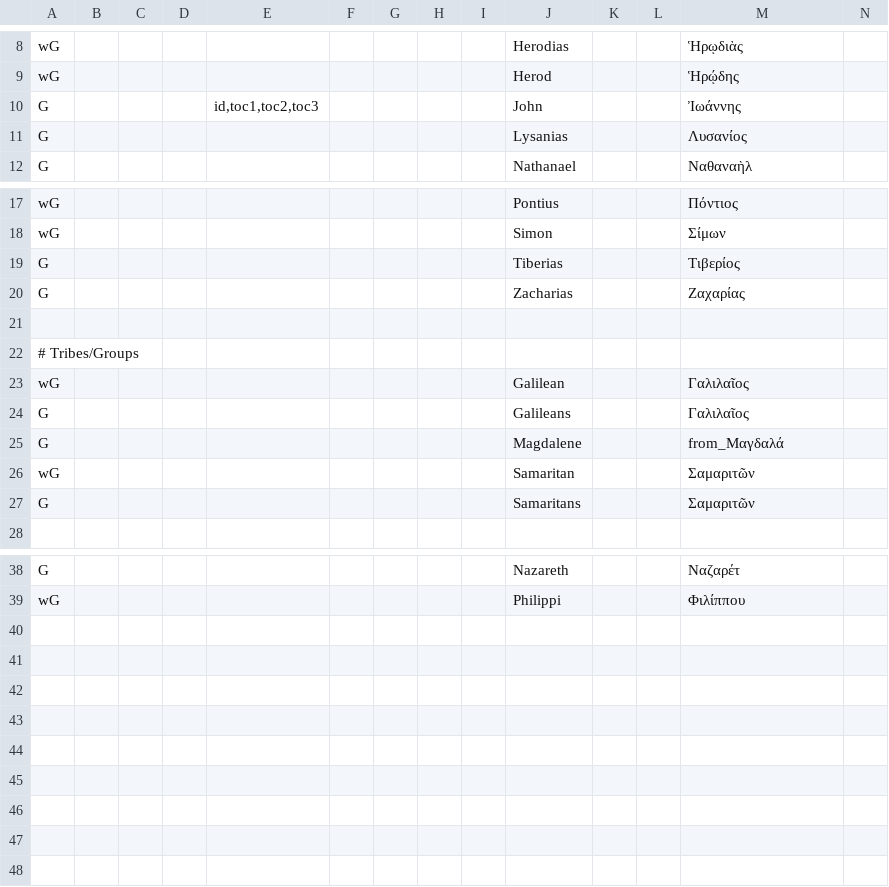
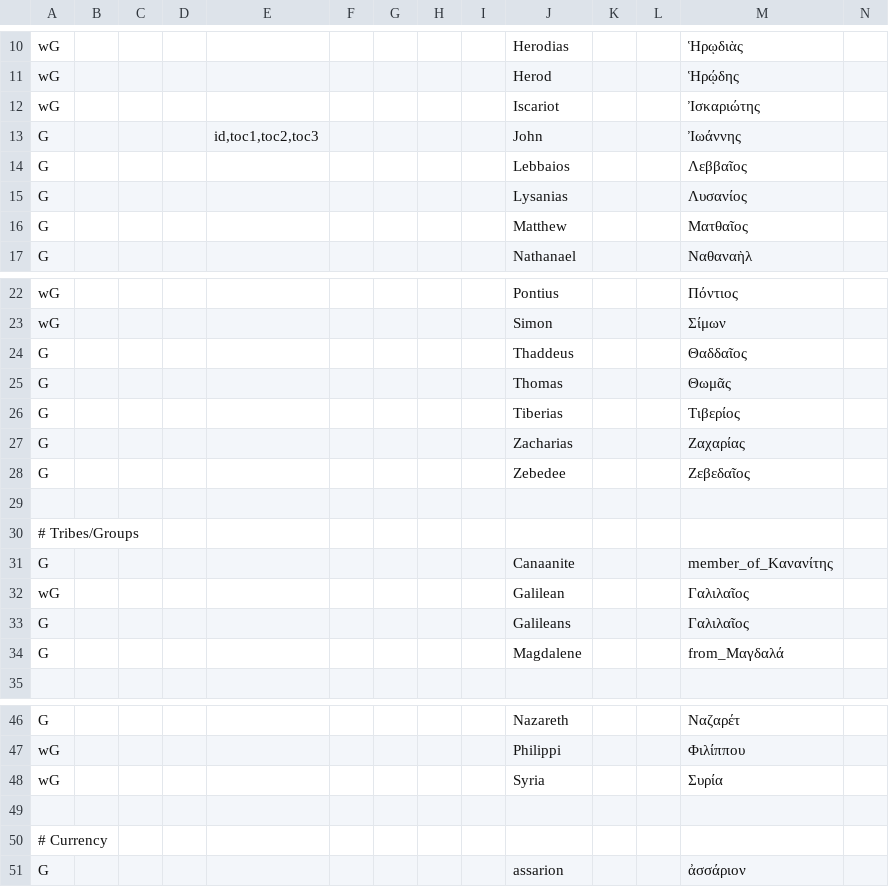
Before and after one commit to Freely-Given-org/ScriptedBibleEditor, a TSV file: ExampleCommands/UpdateVLT/NTNames.commandTable.tsv, drawn as a sheet; only a part is shown, gaps mark what is left out; removed rows and columns are numbered as before the commit, all else as after; rows hold the shown columns only; the diff covers the shown part only; the diff names each change by its address in the sheet, - before the commit and + after, or states it on an @@ line.

```diff
--- a/ExampleCommands/UpdateVLT/NTNames.commandTable.tsv
+++ b/ExampleCommands/UpdateVLT/NTNames.commandTable.tsv
+row 12: wG |  |  |  |  |  |  |  |  | Iscariot |  |  | Ἰσκαριώτης
+row 14: G |  |  |  |  |  |  |  |  | Lebbaios |  |  | Λεββαῖος
+row 16: G |  |  |  |  |  |  |  |  | Matthew |  |  | Ματθαῖος
+row 24: G |  |  |  |  |  |  |  |  | Thaddeus |  |  | Θαδδαῖος
+row 25: G |  |  |  |  |  |  |  |  | Thomas |  |  | Θωμᾶς
+row 28: G |  |  |  |  |  |  |  |  | Zebedee |  |  | Ζεβεδαῖος
+row 31: G |  |  |  |  |  |  |  |  | Canaanite |  |  | member_of_Κανανίτης
-row 26: wG |  |  |  |  |  |  |  |  | Samaritan |  |  | Σαμαριτῶν
-row 27: G |  |  |  |  |  |  |  |  | Samaritans |  |  | Σαμαριτῶν
+row 48: wG |  |  |  |  |  |  |  |  | Syria |  |  | Συρία
+row 49: (empty)
+row 50: # Currency
+row 51: G |  |  |  |  |  |  |  |  | assarion |  |  | ἀσσάριον
```
Also changed, not shown: 3 added rows and 1 edited cell elsewhere in this file, ExampleCommands/UpdateVLT/OTNames.commandTable.tsv, ExampleCommands/UpdateVLT/adjustCapitalisation.commandTable.tsv, 6 other files.
